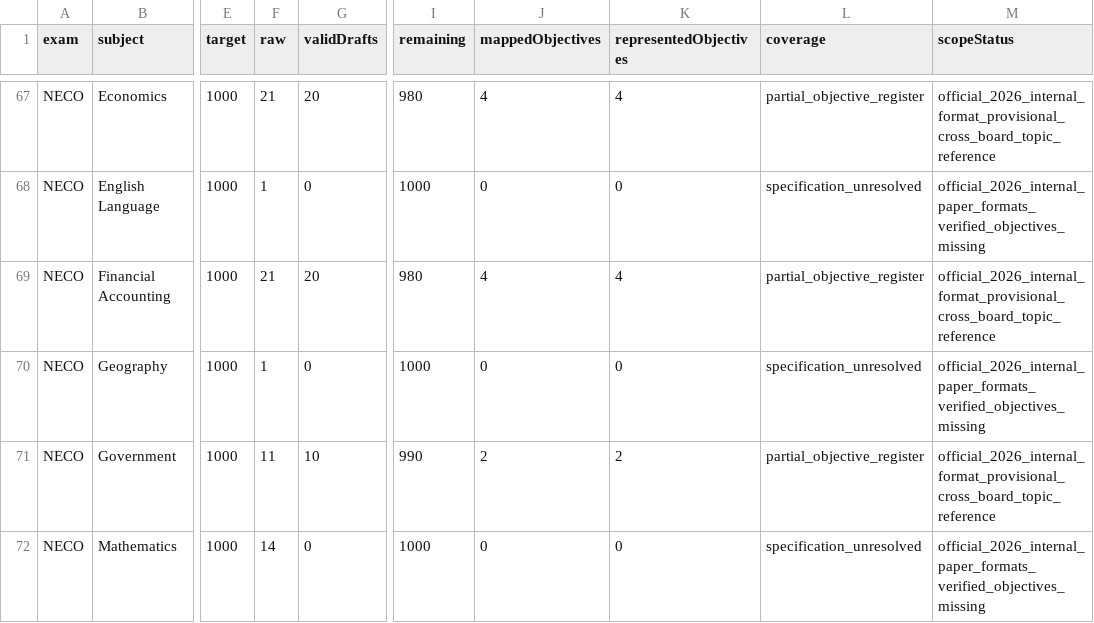
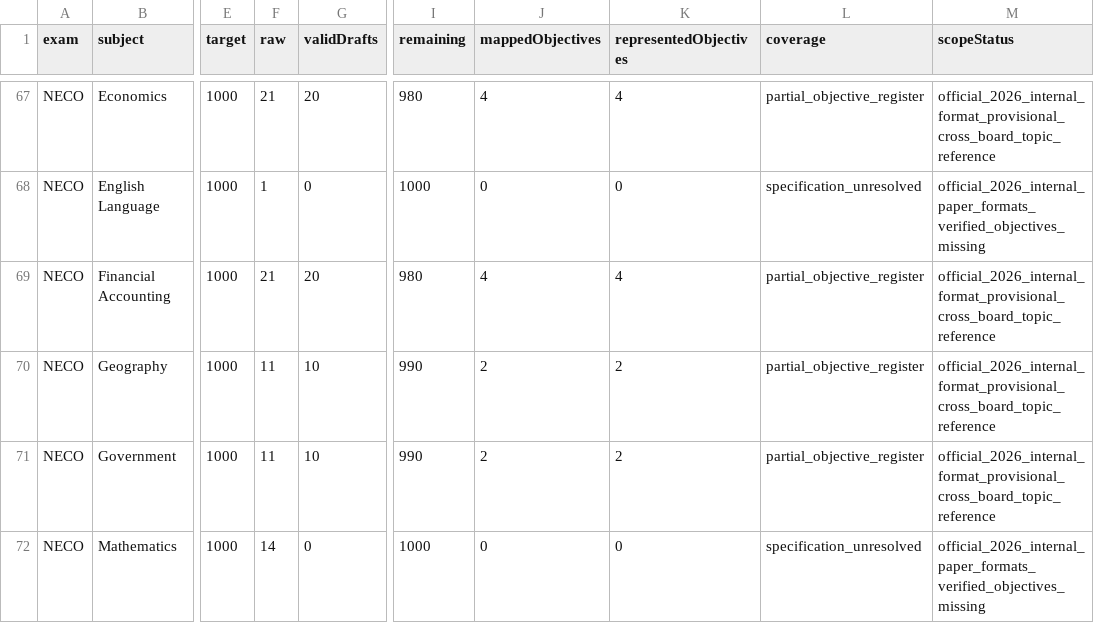
Before and after one commit to Ndobal/ndovera, a CSV file: question-data/audits/completion-dashboard.csv, drawn as a sheet; only a part is shown, gaps mark what is left out; the diff names each change by its address in the sheet, - before the commit and + after, or states it on an @@ line.

```diff
--- a/question-data/audits/completion-dashboard.csv
+++ b/question-data/audits/completion-dashboard.csv
-F70 (raw): 1
+F70 (raw): 11
-G70 (validDrafts): 0
+G70 (validDrafts): 10
-I70 (remaining): 1000
+I70 (remaining): 990
-J70 (mappedObjectives): 0
+J70 (mappedObjectives): 2
-K70 (representedObjectives): 0
+K70 (representedObjectives): 2
-L70 (coverage): specification_unresolved
+L70 (coverage): partial_objective_register
-M70 (scopeStatus): official_2026_internal_paper_formats_verified_objectives_missing
+M70 (scopeStatus): official_2026_internal_format_provisional_cross_board_topic_reference
```
Also changed, not shown: question-data/audits/syllabus-coverage.csv, 7 other files.
